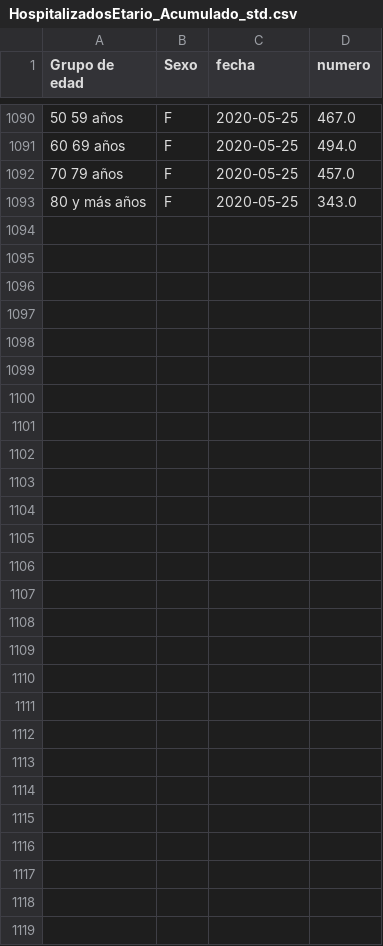
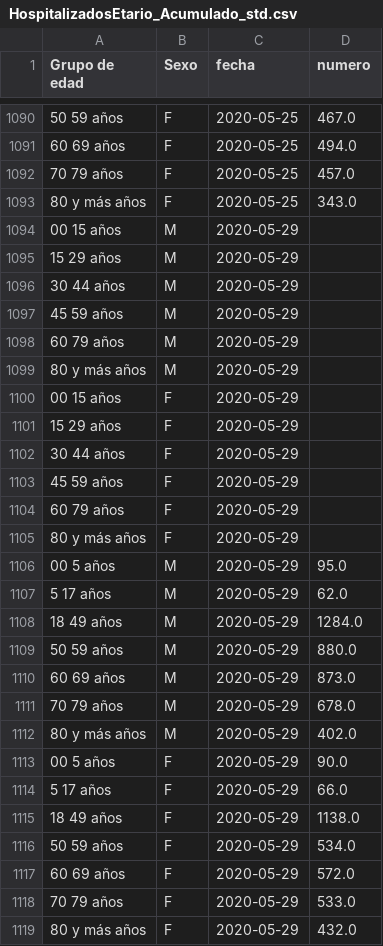
Before and after one commit to jaguridi/Datos-COVID19, a CSV file: output/producto22/HospitalizadosEtario_Acumulado_std.csv, drawn as a sheet; only a part is shown, gaps mark what is left out.

```diff
--- a/output/producto22/HospitalizadosEtario_Acumulado_std.csv
+++ b/output/producto22/HospitalizadosEtario_Acumulado_std.csv
@@ -1093 +1093,27 @@ Grupo de edad,Sexo,fecha,numero
 80 y más años,F,2020-05-25,343.0
+00  15 años,M,2020-05-29,
+15  29 años,M,2020-05-29,
+30  44 años,M,2020-05-29,
+45  59 años,M,2020-05-29,
+60  79 años,M,2020-05-29,
+80 y más años,M,2020-05-29,
+00  15 años,F,2020-05-29,
+15  29 años,F,2020-05-29,
+30  44 años,F,2020-05-29,
+45  59 años,F,2020-05-29,
+60  79 años,F,2020-05-29,
+80 y más años,F,2020-05-29,
+00  5 años,M,2020-05-29,95.0
+5  17 años,M,2020-05-29,62.0
+18  49 años,M,2020-05-29,1284.0
+50  59 años,M,2020-05-29,880.0
+60  69 años,M,2020-05-29,873.0
+70  79 años,M,2020-05-29,678.0
+80 y más años,M,2020-05-29,402.0
+00  5 años,F,2020-05-29,90.0
+5  17 años,F,2020-05-29,66.0
+18  49 años,F,2020-05-29,1138.0
+50  59 años,F,2020-05-29,534.0
+60  69 años,F,2020-05-29,572.0
+70  79 años,F,2020-05-29,533.0
+80 y más años,F,2020-05-29,432.0
```
Also changed, not shown: output/producto22/HospitalizadosEtario_Acumulado.csv, output/producto22/HospitalizadosEtario_Acumulado_T.csv.
